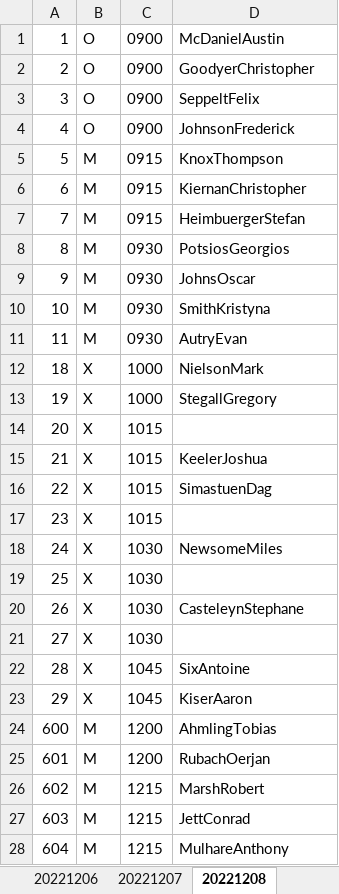
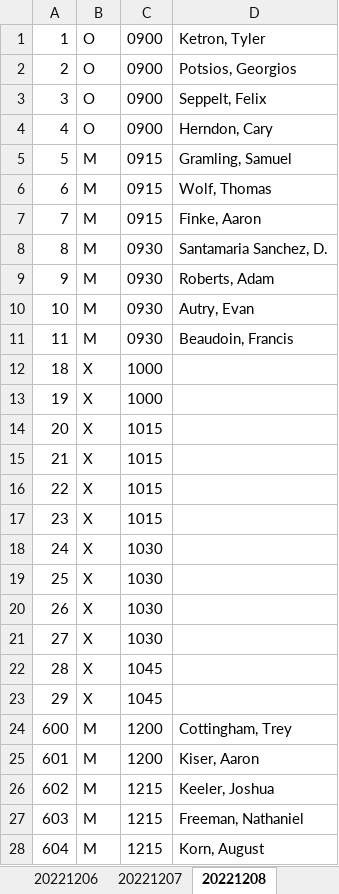
Before and after one commit to keelerjr12/sc_autoscheduler, an Excel workbook: web/files/schedules/469_fts_20221205.xlsx, sheet 20221208, drawn as a sheet; only a part is shown; values as stored, in another font and other column widths than the file's, no borders; the diff covers the shown part only; the diff names each change by its address in the sheet, - before the commit and + after, or states it on an @@ line.

```diff
--- a/web/files/schedules/469_fts_20221205.xlsx (sheet 20221208)
+++ b/web/files/schedules/469_fts_20221205.xlsx (sheet 20221208)
-D1: McDanielAustin
+D1: Ketron, Tyler
-D2: GoodyerChristopher
+D2: Potsios, Georgios
-D3: SeppeltFelix
+D3: Seppelt, Felix
-D4: JohnsonFrederick
+D4: Herndon, Cary
-D5: KnoxThompson
+D5: Gramling, Samuel
-D6: KiernanChristopher
+D6: Wolf, Thomas
-D7: HeimbuergerStefan
+D7: Finke, Aaron
-D8: PotsiosGeorgios
+D8: Santamaria Sanchez, D.
-D9: JohnsOscar
+D9: Roberts, Adam
-D10: SmithKristyna
+D10: Autry, Evan
-D11: AutryEvan
+D11: Beaudoin, Francis
-D12: NielsonMark
+D12: (empty)
-D13: StegallGregory
+D13: (empty)
-D15: KeelerJoshua
+D15: (empty)
-D16: SimastuenDag
+D16: (empty)
-D18: NewsomeMiles
+D18: (empty)
-D20: CasteleynStephane
+D20: (empty)
-D22: SixAntoine
+D22: (empty)
-D23: KiserAaron
+D23: (empty)
-D24: AhmlingTobias
+D24: Cottingham, Trey
-D25: RubachOerjan
+D25: Kiser, Aaron
-D26: MarshRobert
+D26: Keeler, Joshua
-D27: JettConrad
+D27: Freeman, Nathaniel
-D28: MulhareAnthony
+D28: Korn, August
```
Also changed, not shown: 31 edited cells elsewhere in this sheet, sheet 20221209, sheet 20221205, sheet 20221207, sheet 20221206, 9 other files.
